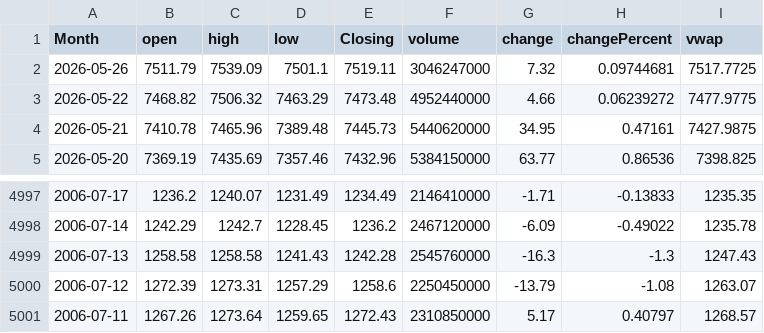
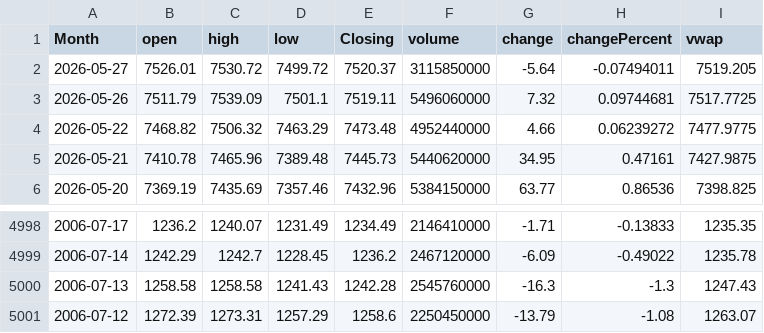
Before and after one commit to GilEpstein/S-P500-Portfolio-Simulator, a CSV file: sp500_data.csv, drawn as a sheet; only a part is shown, gaps mark what is left out.

```diff
--- a/sp500_data.csv
+++ b/sp500_data.csv
@@ -1,3 +1,4 @@
 Month,open,high,low,Closing,volume,change,changePercent,vwap
-2026-05-26,7511.79,7539.09,7501.1,7519.11,3046247000,7.32,0.09744681,7517.7725
+2026-05-27,7526.01,7530.72,7499.72,7520.37,3115850000,-5.64,-0.07494011,7519.205
+2026-05-26,7511.79,7539.09,7501.1,7519.11,5496060000,7.32,0.09744681,7517.7725
 2026-05-22,7468.82,7506.32,7463.29,7473.48,4952440000,4.66,0.06239272,7477.9775
@@ -5000,2 +5001 @@ Month,open,high,low,Closing,volume,change,changePercent,vwap
 2006-07-12,1272.39,1273.31,1257.29,1258.6,2250450000,-13.79,-1.08,1263.07
-2006-07-11,1267.26,1273.64,1259.65,1272.43,2310850000,5.17,0.40797,1268.57
```
